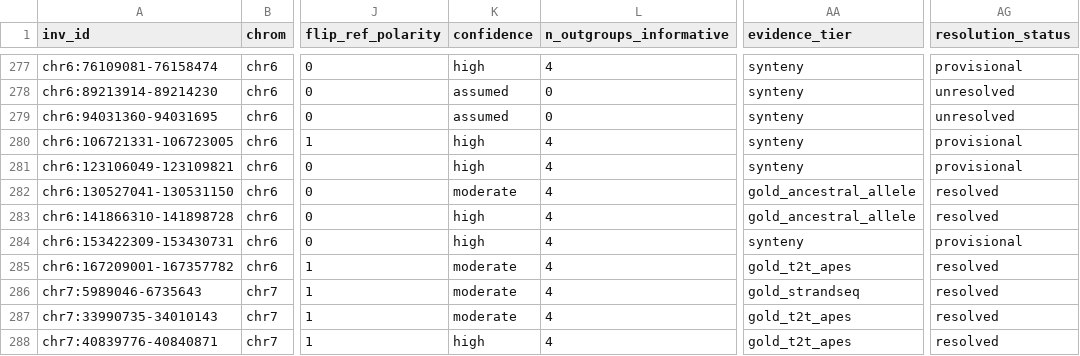
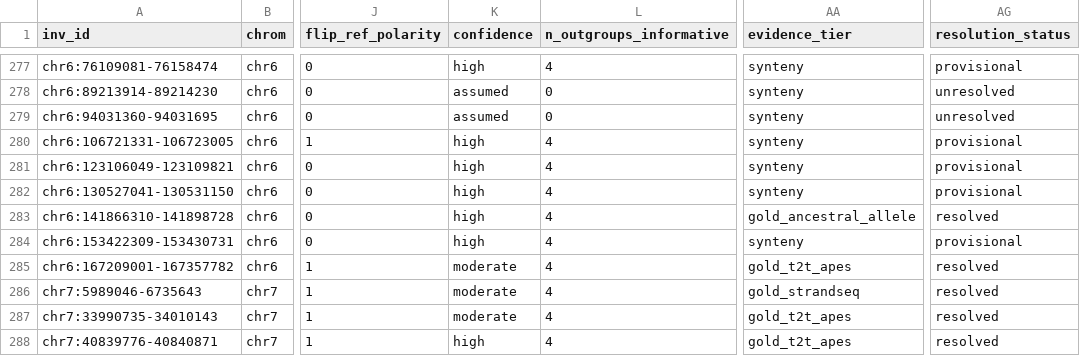
Before and after one commit to SauersML/ferromic, a TSV file: data/inversion_polarity.tsv, drawn as a sheet; only a part is shown, gaps mark what is left out; the diff covers the shown part only; the diff names each change by its address in the sheet, - before the commit and + after, or states it on an @@ line.

```diff
--- a/data/inversion_polarity.tsv
+++ b/data/inversion_polarity.tsv
-K282 (confidence): moderate
+K282 (confidence): high
-AA282 (evidence_tier): gold_ancestral_allele
+AA282 (evidence_tier): synteny
-AG282 (resolution_status): resolved
+AG282 (resolution_status): provisional
```
Also changed, not shown: 22 edited cells elsewhere in this file, data/balanced_recurrence_results.tsv, data/callset.tsv, 4 other files.
